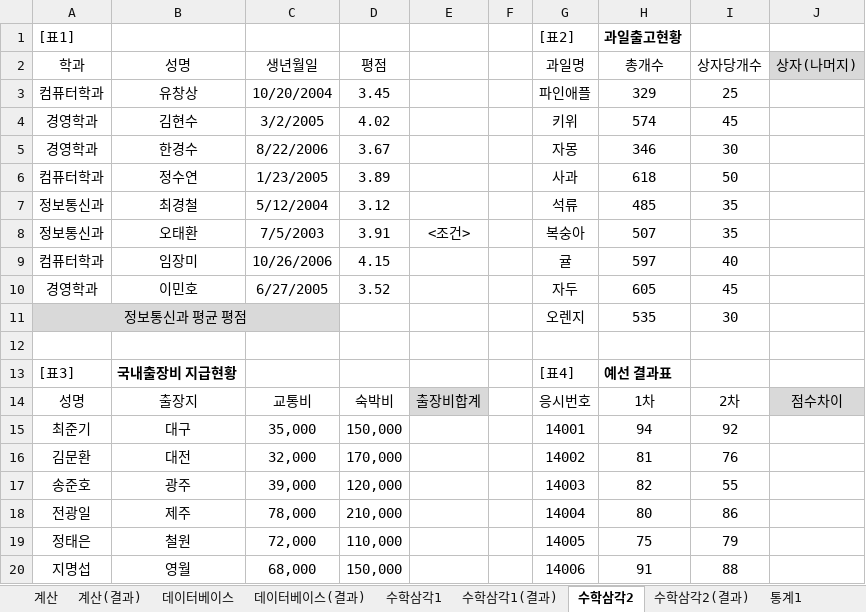
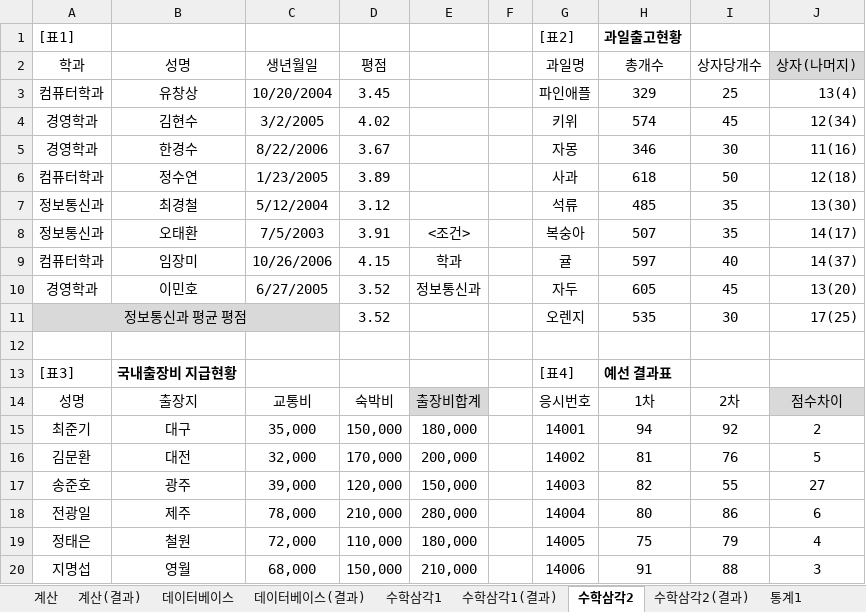
Before and after one commit to jx007s/AGI_EXCEL_2026_10, an Excel workbook: 이론/08계산작업.xlsm, sheet 수학삼각2, drawn as a sheet; values as stored, in another font and other column widths than the file's, no borders; the diff names each change by its address in the sheet, - before the commit and + after, or states it on an @@ line.

```diff
--- a/이론/08계산작업.xlsm (sheet 수학삼각2)
+++ b/이론/08계산작업.xlsm (sheet 수학삼각2)
-J3 (상자(나머지)): (empty)
+J3 (상자(나머지)): 13(4)
-J4 (상자(나머지)): (empty)
+J4 (상자(나머지)): 12(34)
-J5 (상자(나머지)): (empty)
+J5 (상자(나머지)): 11(16)
-J6 (상자(나머지)): (empty)
+J6 (상자(나머지)): 12(18)
-J7 (상자(나머지)): (empty)
+J7 (상자(나머지)): 13(30)
-J8 (상자(나머지)): (empty)
+J8 (상자(나머지)): 14(17)
-E9: (empty)
+E9: 학과
-J9 (상자(나머지)): (empty)
+J9 (상자(나머지)): 14(37)
-E10: (empty)
+E10: 정보통신과
-J10 (상자(나머지)): (empty)
+J10 (상자(나머지)): 13(20)
-D11 (평점): (empty)
+D11 (평점): 3.52
-J11 (상자(나머지)): (empty)
+J11 (상자(나머지)): 17(25)
-E15: (empty)
+E15: 180,000
-J15 (상자(나머지)): (empty)
+J15 (상자(나머지)): 2
-E16: (empty)
+E16: 200,000
-J16 (상자(나머지)): (empty)
+J16 (상자(나머지)): 5
-E17: (empty)
+E17: 150,000
-J17 (상자(나머지)): (empty)
+J17 (상자(나머지)): 27
-E18: (empty)
+E18: 280,000
-J18 (상자(나머지)): (empty)
+J18 (상자(나머지)): 6
-E19: (empty)
+E19: 180,000
-J19 (상자(나머지)): (empty)
+J19 (상자(나머지)): 4
-E20: (empty)
+E20: 210,000
-J20 (상자(나머지)): (empty)
+J20 (상자(나머지)): 3
```
Also changed, not shown: sheet 데이터베이스, sheet 통계2, sheet 찾기참조1, sheet 찾기참조2, sheet 수학삼각1, sheet 수학삼각1(결과), 2 more sheets, formulas that keep their value, 자주출제되는_함수사전/날짜와시간.xlsm, 자주출제되는_함수사전/수학과 삼각.xlsm, 2 other files.
